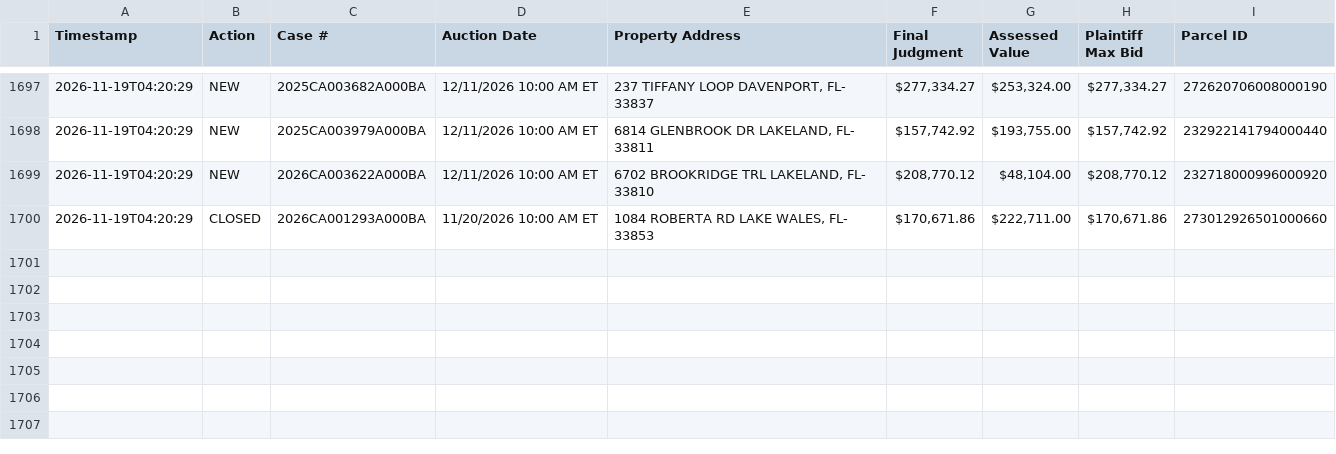
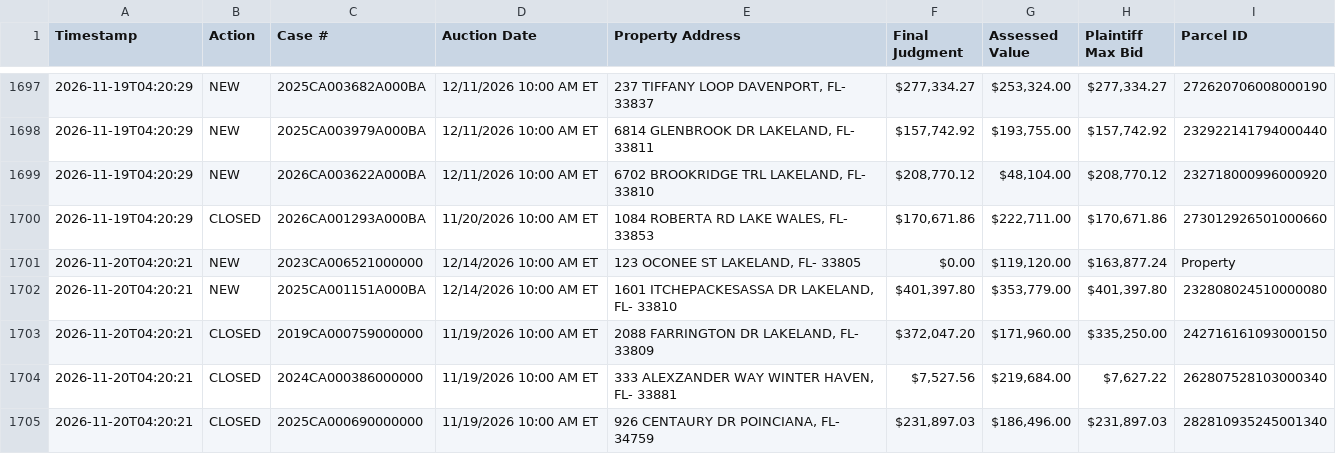
Before and after one commit to figlesias7/realforeclose-polk, a CSV file: data/event_log.csv, drawn as a sheet; only a part is shown, gaps mark what is left out.

```diff
--- a/data/event_log.csv
+++ b/data/event_log.csv
@@ -1700 +1700,6 @@ Timestamp,Action,Case #,Auction Date,Property Address,Final Judgment,Assessed Va
 2026-11-19T04:20:29,CLOSED,2026CA001293A000BA,11/20/2026 10:00 AM ET,"1084 ROBERTA RD LAKE WALES, FL- 33853","$170,671.86","$222,711.00","$170,671.86",273012926501000660
+2026-11-20T04:20:21,NEW,2023CA006521000000,12/14/2026 10:00 AM ET,"123 OCONEE ST LAKELAND, FL- 33805",$0.00,"$119,120.00","$163,877.24",Property
+2026-11-20T04:20:21,NEW,2025CA001151A000BA,12/14/2026 10:00 AM ET,"1601 ITCHEPACKESASSA DR LAKELAND, FL- 33810","$401,397.80","$353,779.00","$401,397.80",232808024510000080
+2026-11-20T04:20:21,CLOSED,2019CA000759000000,11/19/2026 10:00 AM ET,"2088 FARRINGTON DR LAKELAND, FL- 33809","$372,047.20","$171,960.00","$335,250.00",242716161093000150
+2026-11-20T04:20:21,CLOSED,2024CA000386000000,11/19/2026 10:00 AM ET,"333 ALEXZANDER WAY WINTER HAVEN, FL- 33881","$7,527.56","$219,684.00","$7,627.22",262807528103000340
+2026-11-20T04:20:21,CLOSED,2025CA000690000000,11/19/2026 10:00 AM ET,"926 CENTAURY DR POINCIANA, FL- 34759","$231,897.03","$186,496.00","$231,897.03",282810935245001340
```
Also changed, not shown: data/active_foreclosures.csv, data/all_seen.csv, 3 other files.
